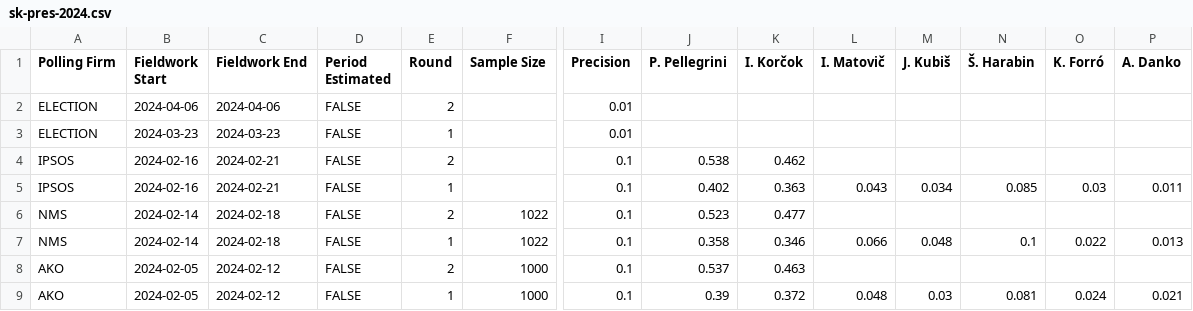
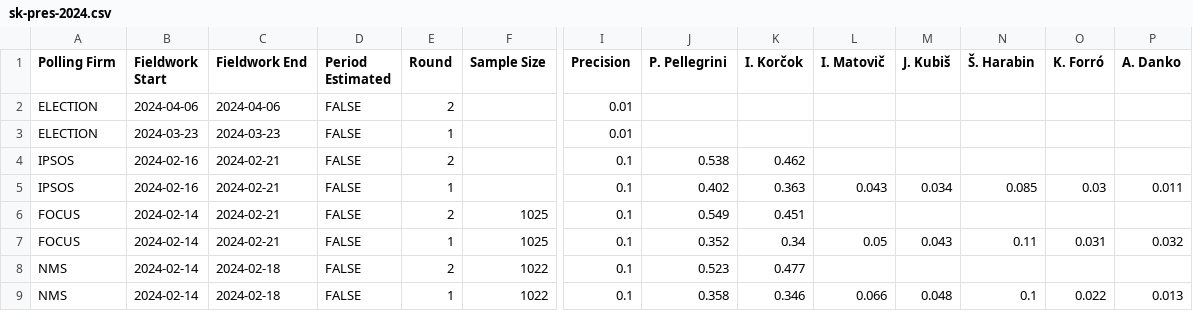
Before and after one commit to acernek/acernek.github.io, a CSV file: sk-polls/data/sk-pres-2024.csv, drawn as a sheet; only a part is shown, gaps mark what is left out; the shorter side is filled out with more unchanged rows; rows hold the shown columns only; the diff names each change by its address in the sheet, - before the commit and + after, or states it on an @@ line.

Commit message:
FOCUS-pres: 2024-02

```diff
--- a/sk-polls/data/sk-pres-2024.csv
+++ b/sk-polls/data/sk-pres-2024.csv
+row 6: FOCUS | 2024-02-14 | 2024-02-21 | FALSE | 2 | 1025 | 0.1 | 0.549 | 0.451
+row 7: FOCUS | 2024-02-14 | 2024-02-21 | FALSE | 1 | 1025 | 0.1 | 0.352 | 0.34 | 0.05 | 0.043 | 0.11 | 0.031 | 0.032
```
Also changed, not shown: 1 other file.
